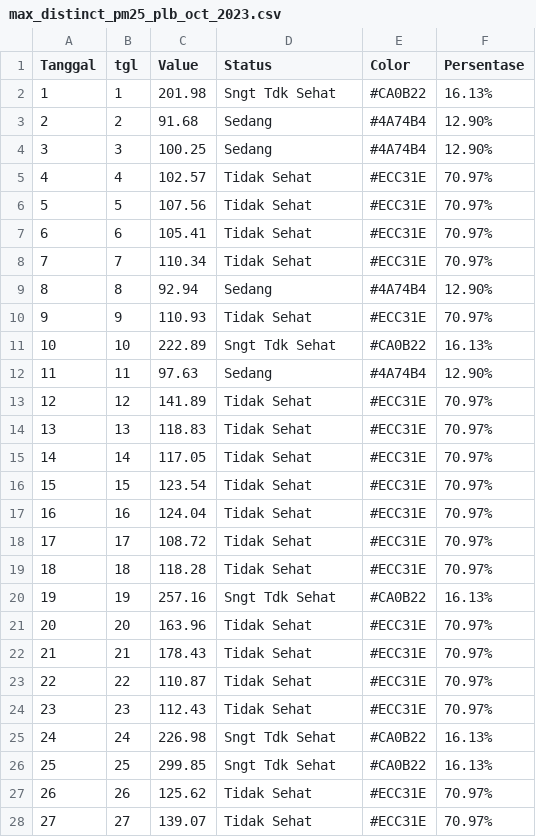
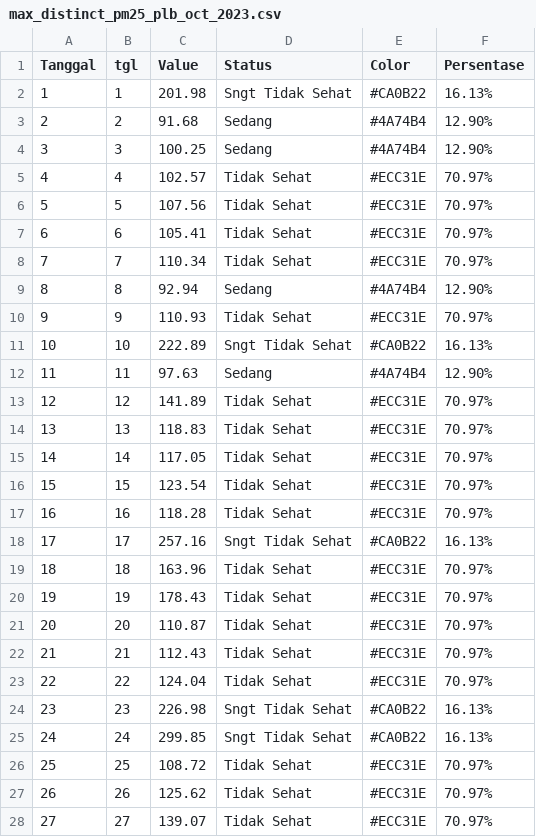
Before and after one commit to thedo32/hotspotplb, a CSV file: data/max_distinct_pm25_plb_oct_2023.csv, drawn as a sheet; only a part is shown.

```diff
--- a/data/max_distinct_pm25_plb_oct_2023.csv
+++ b/data/max_distinct_pm25_plb_oct_2023.csv
@@ -1,3 +1,3 @@
 Tanggal,tgl,Value,Status,Color,Persentase
-1,1,201.98,Sngt Tdk Sehat,#CA0B22,16.13%
+1,1,201.98,Sngt Tidak Sehat,#CA0B22,16.13%
 2,2,91.68,  Sedang,#4A74B4,12.90%
@@ -10,3 +10,3 @@
 9,9,110.93, Tidak Sehat,#ECC31E,70.97%
-10,10,222.89,Sngt Tdk Sehat,#CA0B22,16.13%
+10,10,222.89,Sngt Tidak Sehat,#CA0B22,16.13%
 11,11,97.63,  Sedang,#4A74B4,12.90%
@@ -16,12 +16,12 @@
 15,15,123.54, Tidak Sehat,#ECC31E,70.97%
-16,16,124.04, Tidak Sehat,#ECC31E,70.97%
-17,17,108.72, Tidak Sehat,#ECC31E,70.97%
-18,18,118.28, Tidak Sehat,#ECC31E,70.97%
-19,19,257.16,Sngt Tdk Sehat,#CA0B22,16.13%
-20,20,163.96, Tidak Sehat,#ECC31E,70.97%
-21,21,178.43, Tidak Sehat,#ECC31E,70.97%
-22,22,110.87, Tidak Sehat,#ECC31E,70.97%
-23,23,112.43, Tidak Sehat,#ECC31E,70.97%
-24,24,226.98,Sngt Tdk Sehat,#CA0B22,16.13%
-25,25,299.85,Sngt Tdk Sehat,#CA0B22,16.13%
+16,16,118.28, Tidak Sehat,#ECC31E,70.97%
+17,17,257.16,Sngt Tidak Sehat,#CA0B22,16.13%
+18,18,163.96, Tidak Sehat,#ECC31E,70.97%
+19,19,178.43, Tidak Sehat,#ECC31E,70.97%
+20,20,110.87, Tidak Sehat,#ECC31E,70.97%
+21,21,112.43, Tidak Sehat,#ECC31E,70.97%
+22,22,124.04, Tidak Sehat,#ECC31E,70.97%
+23,23,226.98,Sngt Tidak Sehat,#CA0B22,16.13%
+24,24,299.85,Sngt Tidak Sehat,#CA0B22,16.13%
+25,25,108.72, Tidak Sehat,#ECC31E,70.97%
 26,26,125.62, Tidak Sehat,#ECC31E,70.97%
```
Also changed, not shown: data/max_hs_pl_palembang_distinct.csv, 6 other files.
